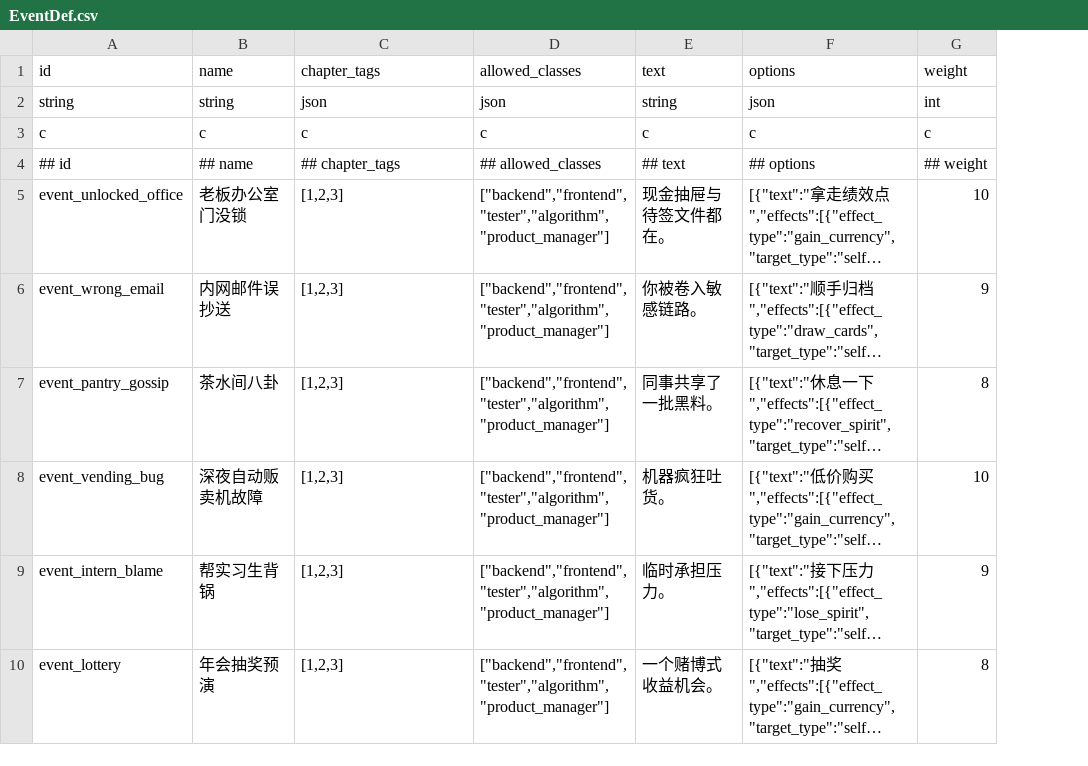
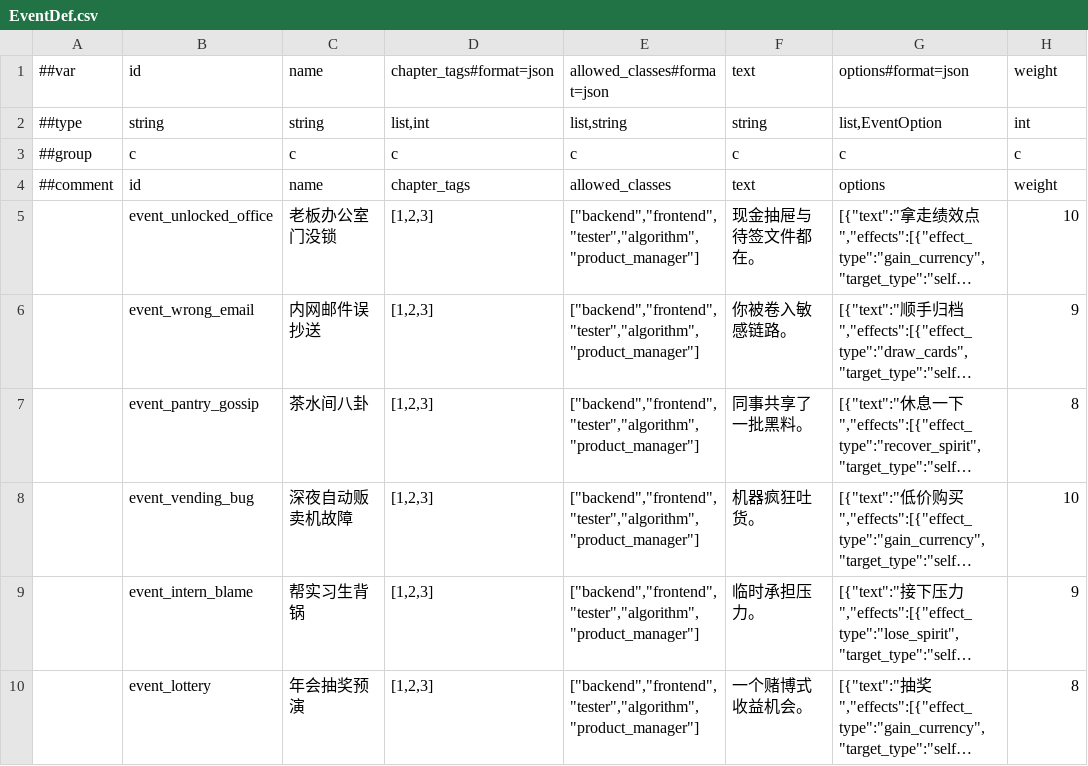
Before and after one commit to k1ngr4m/withgai, a CSV file: DataTables/Datas/EventDef.csv, drawn as a sheet; only a part is shown; long unchanged cells end in …; removed rows and columns are numbered as before the commit, all else as after; the diff names each change by its address in the sheet, - before the commit and + after, or states it on an @@ line.

```diff
--- a/DataTables/Datas/EventDef.csv
+++ b/DataTables/Datas/EventDef.csv
+column A, row 4: ##comment
+row 1: ##var | id | name | chapter_tags#format=json | allowed_classes#format=json | text | options#format=json | weight
+row 2: ##type | string | string | list,int | list,string | string | list,EventOption | int
-row 2: string | string | json | json | string | json | int
-row 4: ## id | ## name | ## chapter_tags | ## allowed_classes | ## text | ## options | ## weight
```
Also changed, not shown: DataTables/Datas/CardDef.csv, DataTables/Datas/EffectEntryDef.csv, 45 other files.
